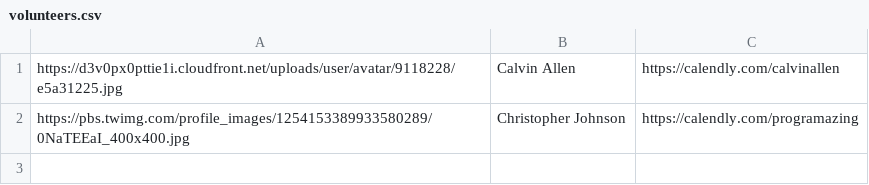
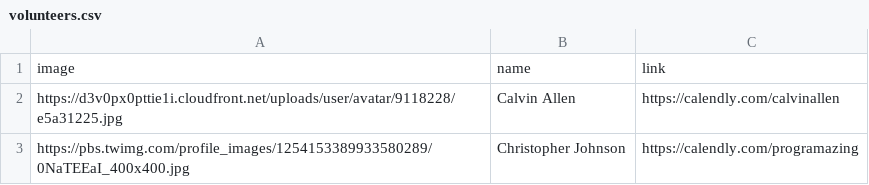
Before and after one commit to Programazing/CoffeeChatVolunteers, a CSV file: volunteers.csv, drawn as a sheet.

Commit message:
Add headers back to csv

```diff
--- a/volunteers.csv
+++ b/volunteers.csv
@@ -1 +1,2 @@
+image, name, link
 https://d3v0px0pttie1i.cloudfront.net/uploads/user/avatar/9118228/e5a31225.jpg, Calvin Allen, https://calendly.com/calvinallen
```
